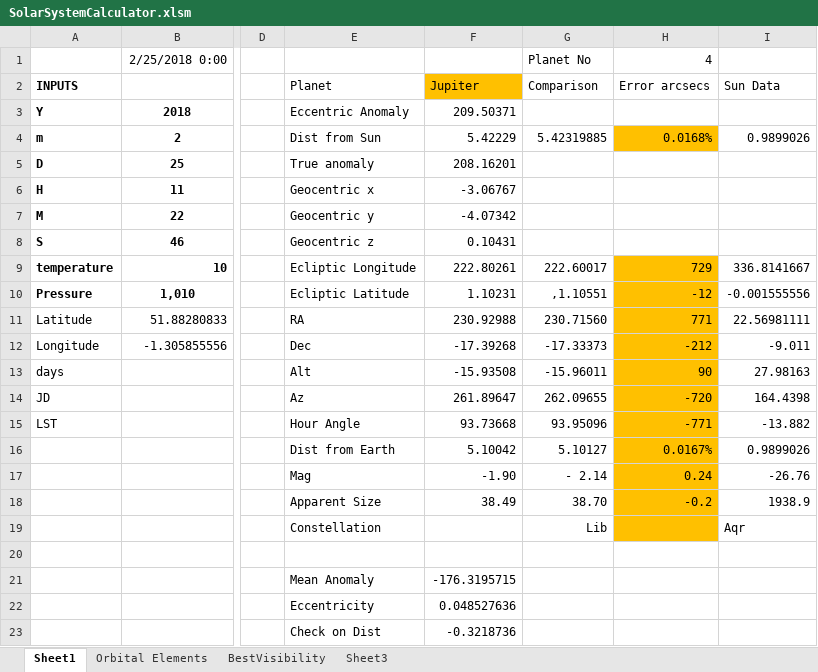
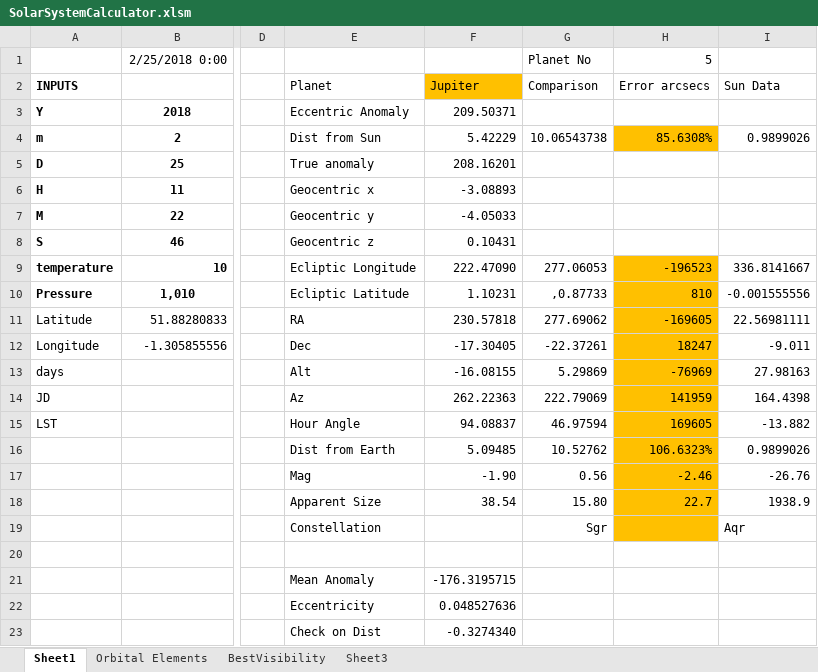
Before and after one commit to markmac99/planetgraphs, an Excel workbook: Excel/SolarSystemCalculator.xlsm, sheet Sheet1, drawn as a sheet; only a part is shown, gaps mark what is left out; values as stored, in another font and other column widths than the file's, no borders; the diff names each change by its address in the sheet, - before the commit and + after, or states it on an @@ line.

```diff
--- a/Excel/SolarSystemCalculator.xlsm (sheet Sheet1)
+++ b/Excel/SolarSystemCalculator.xlsm (sheet Sheet1)
-H1 (Error arcsecs): 4
+H1 (Error arcsecs): 5
-G4 (Comparison): 5.42319885
+G4 (Comparison): 10.06543738
-H4 (Error arcsecs): 0.0168%
+H4 (Error arcsecs): 85.6308%
-F6 (Jupiter): -3.06767
+F6 (Jupiter): -3.08893
-F7 (Jupiter): -4.07342
+F7 (Jupiter): -4.05033
-F9 (Jupiter): 222.80261
+F9 (Jupiter): 222.47090
-G9 (Comparison): 222.60017
+G9 (Comparison): 277.06053
-H9 (Error arcsecs): 729
+H9 (Error arcsecs): -196523
-G10 (Comparison): ,1.10551
+G10 (Comparison): ,0.87733
-H10 (Error arcsecs): -12
+H10 (Error arcsecs): 810
-F11 (Jupiter): 230.92988
+F11 (Jupiter): 230.57818
-G11 (Comparison): 230.71560
+G11 (Comparison): 277.69062
-H11 (Error arcsecs): 771
+H11 (Error arcsecs): -169605
-F12 (Jupiter): -17.39268
+F12 (Jupiter): -17.30405
-G12 (Comparison): -17.33373
+G12 (Comparison): -22.37261
-H12 (Error arcsecs): -212
+H12 (Error arcsecs): 18247
-F13 (Jupiter): -15.93508
+F13 (Jupiter): -16.08155
-G13 (Comparison): -15.96011
+G13 (Comparison): 5.29869
-H13 (Error arcsecs): 90
+H13 (Error arcsecs): -76969
-F14 (Jupiter): 261.89647
+F14 (Jupiter): 262.22363
-G14 (Comparison): 262.09655
+G14 (Comparison): 222.79069
-H14 (Error arcsecs): -720
+H14 (Error arcsecs): 141959
-F15 (Jupiter): 93.73668
+F15 (Jupiter): 94.08837
-G15 (Comparison): 93.95096
+G15 (Comparison): 46.97594
-H15 (Error arcsecs): -771
+H15 (Error arcsecs): 169605
-F16 (Jupiter): 5.10042
+F16 (Jupiter): 5.09485
-G16 (Comparison): 5.10127
+G16 (Comparison): 10.52762
-H16 (Error arcsecs): 0.0167%
+H16 (Error arcsecs): 106.6323%
-G17 (Comparison): - 2.14
+G17 (Comparison): 0.56
-H17 (Error arcsecs): 0.24
+H17 (Error arcsecs): -2.46
-F18 (Jupiter): 38.49
+F18 (Jupiter): 38.54
-G18 (Comparison): 38.70
+G18 (Comparison): 15.80
-H18 (Error arcsecs): -0.2
+H18 (Error arcsecs): 22.7
-G19 (Comparison): Lib
+G19 (Comparison): Sgr
-F23 (Jupiter): -0.3218736
+F23 (Jupiter): -0.3274340
```
Also changed, not shown: sheet BestVisibility, sheet Orbital Elements, sheet Sheet3, formulas that keep their value, charts or pictures, 5 other files.
